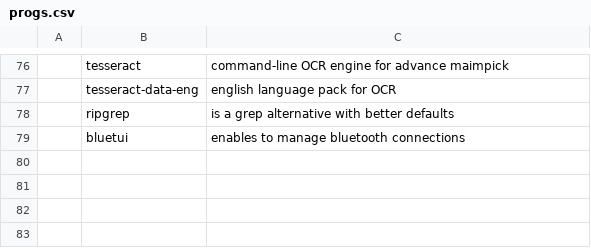
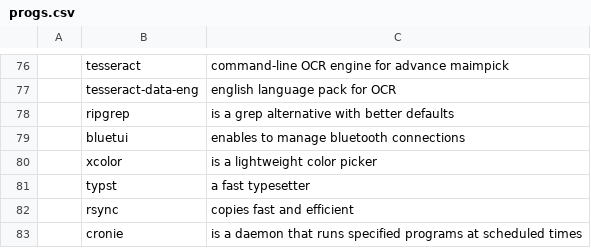
Before and after one commit to vvsagar/VARBS, a CSV file: static/progs.csv, drawn as a sheet; only a part is shown, gaps mark what is left out; the diff names each change by its address in the sheet, - before the commit and + after, or states it on an @@ line.

Commit message:
Add some commonly used programs

```diff
--- a/static/progs.csv
+++ b/static/progs.csv
+row 80:  | xcolor | is a lightweight color picker
+row 81:  | typst | a fast typesetter
+row 82:  | rsync | copies fast and efficient
+row 83:  | cronie | is a daemon that runs specified programs at scheduled times
```
